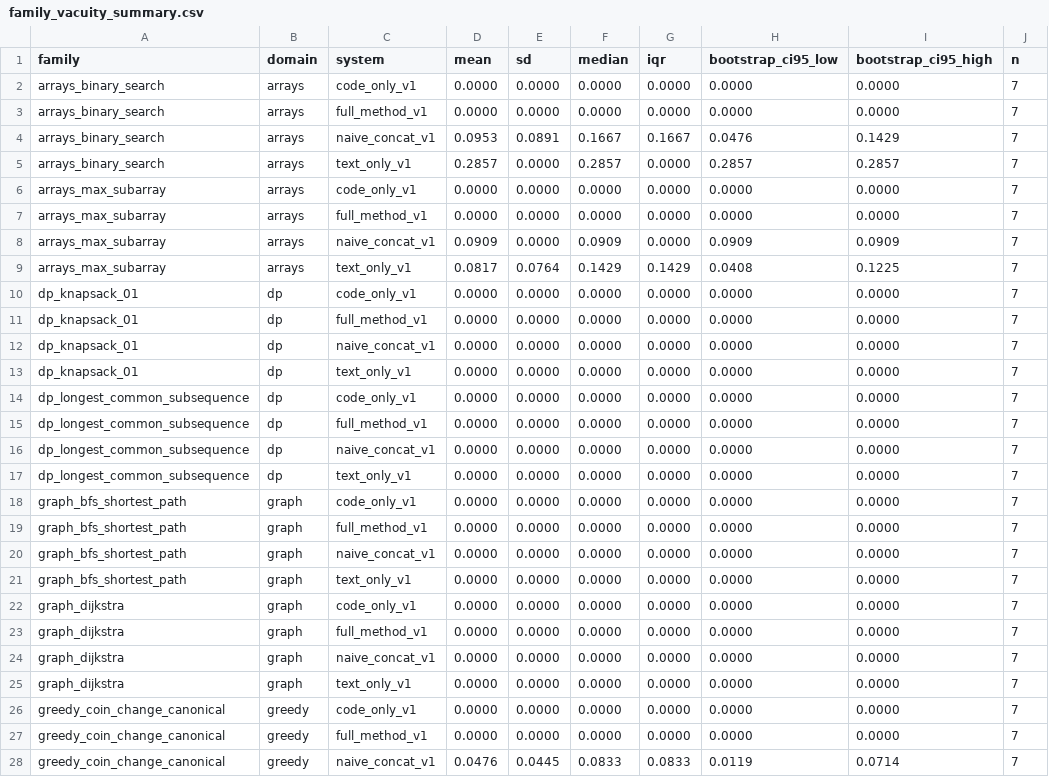
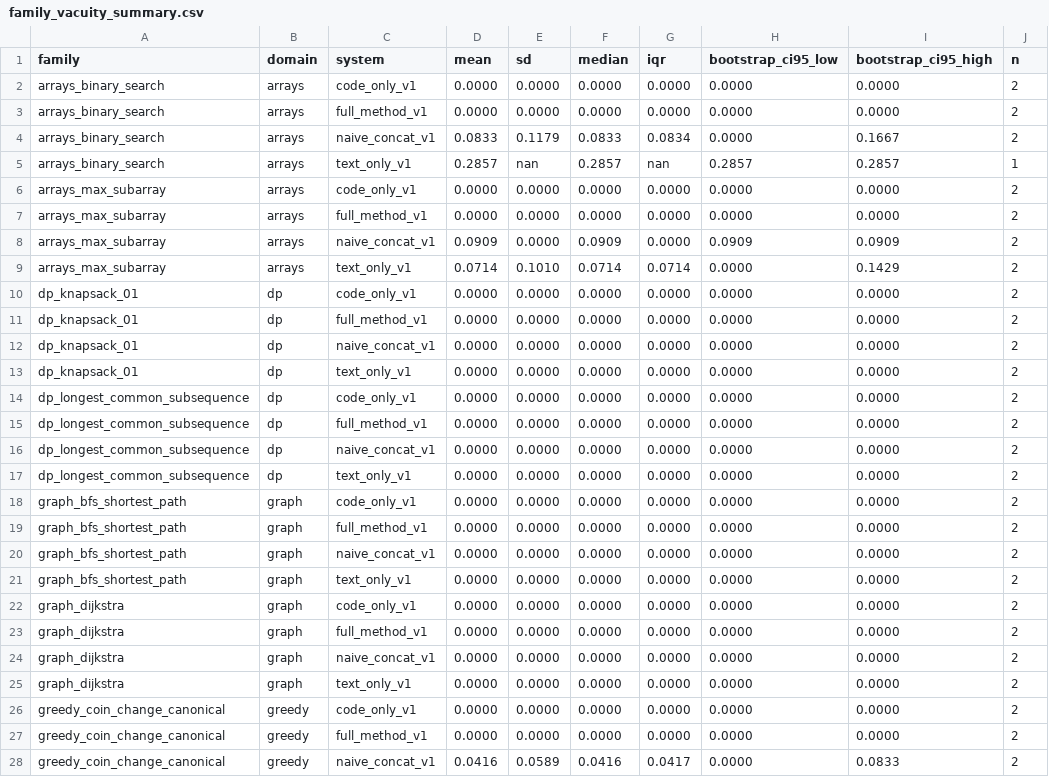
Before and after one commit to fraware/cta-benchmark, a CSV file: results/family_vacuity_summary.csv, drawn as a sheet; only a part is shown; the diff covers the shown part only; the diff names each change by its address in the sheet, - before the commit and + after, or states it on an @@ line.

```diff
--- a/results/family_vacuity_summary.csv
+++ b/results/family_vacuity_summary.csv
-J2:J4 (n): 7
+J2:J4 (n): 2
-D4 (mean): 0.0953
+D4 (mean): 0.0833
-E4 (sd): 0.0891
+E4 (sd): 0.1179
-F4 (median): 0.1667
+F4 (median): 0.0833
-G4 (iqr): 0.1667
+G4 (iqr): 0.0834
-H4 (bootstrap_ci95_low): 0.0476
+H4 (bootstrap_ci95_low): 0.0000
-I4 (bootstrap_ci95_high): 0.1429
+I4 (bootstrap_ci95_high): 0.1667
-E5 (sd): 0.0000
+E5 (sd): nan
-G5 (iqr): 0.0000
+G5 (iqr): nan
-J5 (n): 7
+J5 (n): 1
-J6:J28 (n): 7
+J6:J28 (n): 2
-D9 (mean): 0.0817
+D9 (mean): 0.0714
-E9 (sd): 0.0764
+E9 (sd): 0.1010
-F9 (median): 0.1429
+F9 (median): 0.0714
-G9 (iqr): 0.1429
+G9 (iqr): 0.0714
-H9 (bootstrap_ci95_low): 0.0408
+H9 (bootstrap_ci95_low): 0.0000
-I9 (bootstrap_ci95_high): 0.1225
+I9 (bootstrap_ci95_high): 0.1429
-D28 (mean): 0.0476
+D28 (mean): 0.0416
-E28 (sd): 0.0445
+E28 (sd): 0.0589
-F28 (median): 0.0833
+F28 (median): 0.0416
-G28 (iqr): 0.0833
+G28 (iqr): 0.0417
-H28 (bootstrap_ci95_low): 0.0119
+H28 (bootstrap_ci95_low): 0.0000
-I28 (bootstrap_ci95_high): 0.0714
+I28 (bootstrap_ci95_high): 0.0833
```
Also changed, not shown: 35 edited cells elsewhere in this file, results/composite_sensitivity.csv, results/family_consistency_summary.csv, 57 other files.
